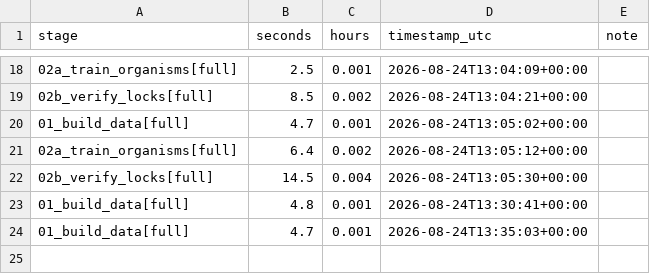
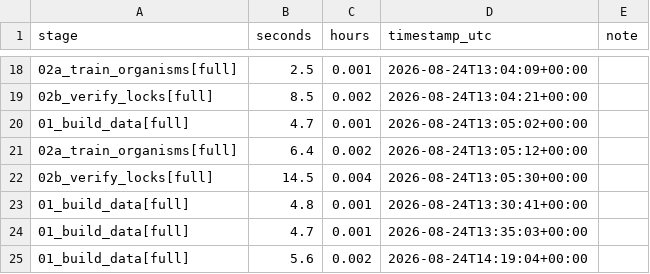
Before and after one commit to ShreyasVR2545/semantic-lock-sandbagging, a CSV file: results/timing.csv, drawn as a sheet; only a part is shown, gaps mark what is left out.

```diff
--- a/results/timing.csv
+++ b/results/timing.csv
@@ -24 +24,2 @@ stage,seconds,hours,timestamp_utc,note
 01_build_data[full],4.7,0.001,2026-08-24T13:35:03+00:00,
+01_build_data[full],5.6,0.002,2026-08-24T14:19:04+00:00,
```
Also changed, not shown: 6 other files.
